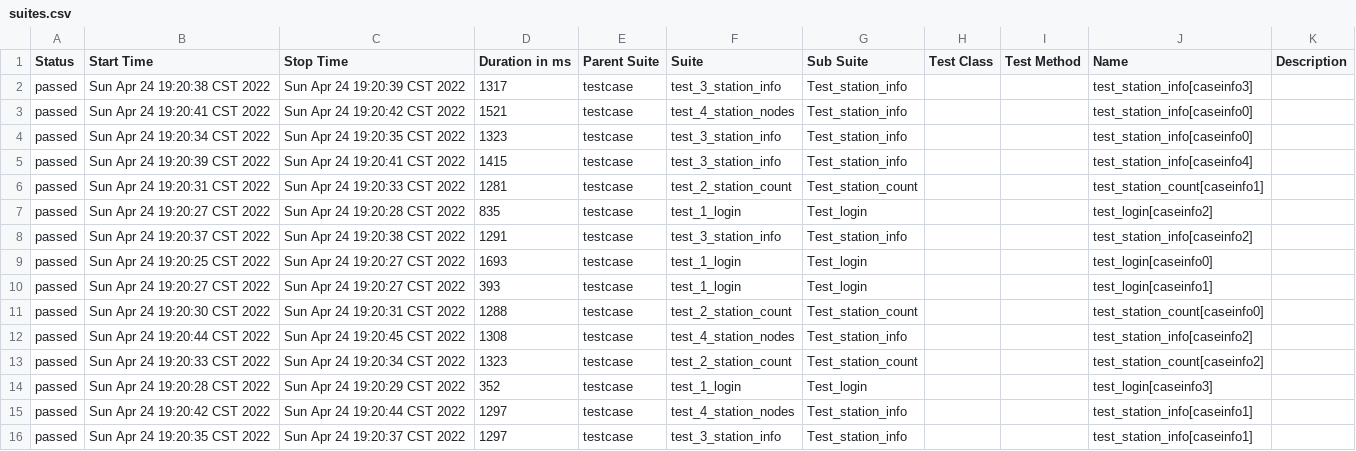
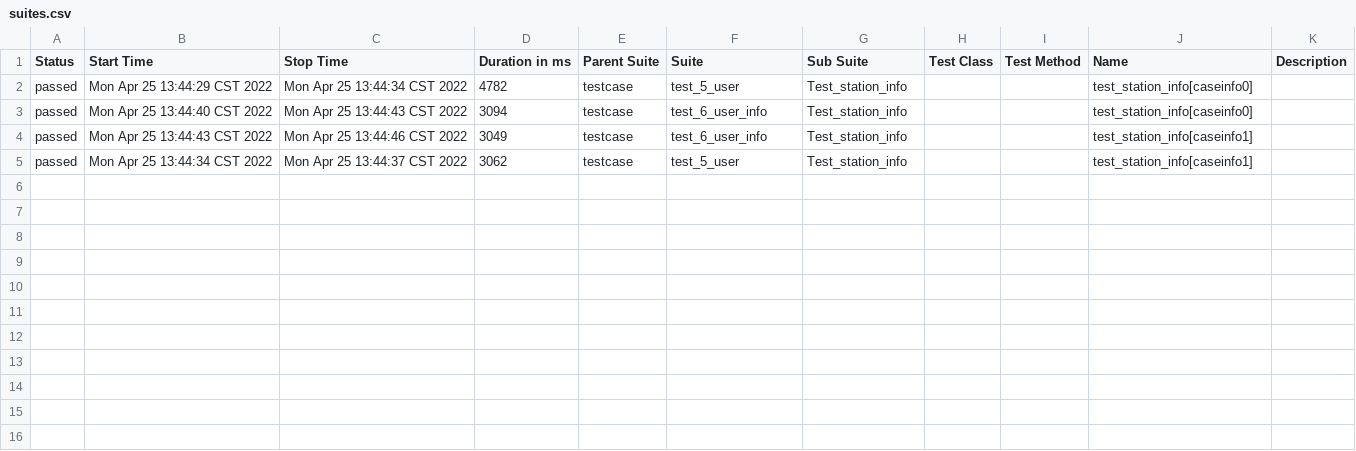
Before and after one commit to yuchao12/noc_api_auto, a CSV file: report/data/suites.csv, drawn as a sheet.

```diff
--- a/report/data/suites.csv
+++ b/report/data/suites.csv
@@ -1,16 +1,5 @@
 "Status","Start Time","Stop Time","Duration in ms","Parent Suite","Suite","Sub Suite","Test Class","Test Method","Name","Description"
-"passed","Sun Apr 24 19:20:38 CST 2022","Sun Apr 24 19:20:39 CST 2022","1317","testcase","test_3_station_info","Test_station_info","","","test_station_info[caseinfo3]",""
-"passed","Sun Apr 24 19:20:41 CST 2022","Sun Apr 24 19:20:42 CST 2022","1521","testcase","test_4_station_nodes","Test_station_info","","","test_station_info[caseinfo0]",""
-"passed","Sun Apr 24 19:20:34 CST 2022","Sun Apr 24 19:20:35 CST 2022","1323","testcase","test_3_station_info","Test_station_info","","","test_station_info[caseinfo0]",""
-"passed","Sun Apr 24 19:20:39 CST 2022","Sun Apr 24 19:20:41 CST 2022","1415","testcase","test_3_station_info","Test_station_info","","","test_station_info[caseinfo4]",""
-"passed","Sun Apr 24 19:20:31 CST 2022","Sun Apr 24 19:20:33 CST 2022","1281","testcase","test_2_station_count","Test_station_count","","","test_station_count[caseinfo1]",""
-"passed","Sun Apr 24 19:20:27 CST 2022","Sun Apr 24 19:20:28 CST 2022","835","testcase","test_1_login","Test_login","","","test_login[caseinfo2]",""
-"passed","Sun Apr 24 19:20:37 CST 2022","Sun Apr 24 19:20:38 CST 2022","1291","testcase","test_3_station_info","Test_station_info","","","test_station_info[caseinfo2]",""
-"passed","Sun Apr 24 19:20:25 CST 2022","Sun Apr 24 19:20:27 CST 2022","1693","testcase","test_1_login","Test_login","","","test_login[caseinfo0]",""
-"passed","Sun Apr 24 19:20:27 CST 2022","Sun Apr 24 19:20:27 CST 2022","393","testcase","test_1_login","Test_login","","","test_login[caseinfo1]",""
-"passed","Sun Apr 24 19:20:30 CST 2022","Sun Apr 24 19:20:31 CST 2022","1288","testcase","test_2_station_count","Test_station_count","","","test_station_count[caseinfo0]",""
-"passed","Sun Apr 24 19:20:44 CST 2022","Sun Apr 24 19:20:45 CST 2022","1308","testcase","test_4_station_nodes","Test_station_info","","","test_station_info[caseinfo2]",""
-"passed","Sun Apr 24 19:20:33 CST 2022","Sun Apr 24 19:20:34 CST 2022","1323","testcase","test_2_station_count","Test_station_count","","","test_station_count[caseinfo2]",""
-"passed","Sun Apr 24 19:20:28 CST 2022","Sun Apr 24 19:20:29 CST 2022","352","testcase","test_1_login","Test_login","","","test_login[caseinfo3]",""
-"passed","Sun Apr 24 19:20:42 CST 2022","Sun Apr 24 19:20:44 CST 2022","1297","testcase","test_4_station_nodes","Test_station_info","","","test_station_info[caseinfo1]",""
-"passed","Sun Apr 24 19:20:35 CST 2022","Sun Apr 24 19:20:37 CST 2022","1297","testcase","test_3_station_info","Test_station_info","","","test_station_info[caseinfo1]",""
+"passed","Mon Apr 25 13:44:29 CST 2022","Mon Apr 25 13:44:34 CST 2022","4782","testcase","test_5_user","Test_station_info","","","test_station_info[caseinfo0]",""
+"passed","Mon Apr 25 13:44:40 CST 2022","Mon Apr 25 13:44:43 CST 2022","3094","testcase","test_6_user_info","Test_station_info","","","test_station_info[caseinfo0]",""
+"passed","Mon Apr 25 13:44:43 CST 2022","Mon Apr 25 13:44:46 CST 2022","3049","testcase","test_6_user_info","Test_station_info","","","test_station_info[caseinfo1]",""
+"passed","Mon Apr 25 13:44:34 CST 2022","Mon Apr 25 13:44:37 CST 2022","3062","testcase","test_5_user","Test_station_info","","","test_station_info[caseinfo1]",""
```
Also changed, not shown: 57 other files.
